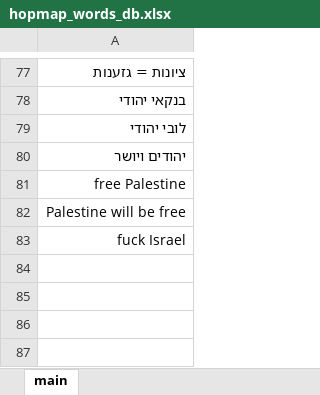
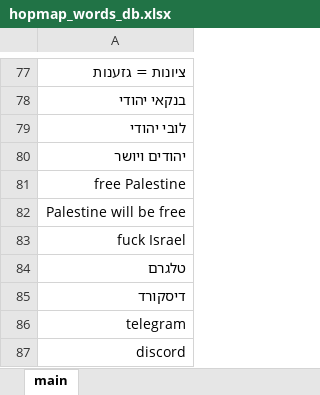
Before and after one commit to omerdor001/hop-map-repo, an Excel workbook: backend/server/hopmap_words_db.xlsx, sheet main, drawn as a sheet; only a part is shown, gaps mark what is left out; values as stored, in another font and other column widths than the file's, no borders; the diff names each change by its address in the sheet, - before the commit and + after, or states it on an @@ line.

Commit message:
update words db

```diff
--- a/backend/server/hopmap_words_db.xlsx (sheet main)
+++ b/backend/server/hopmap_words_db.xlsx (sheet main)
+row 84: טלגרם
+row 85: דיסקורד
+row 86: telegram
+row 87: discord
```
